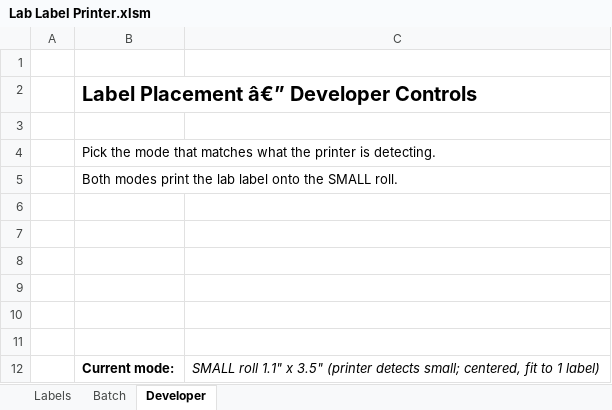
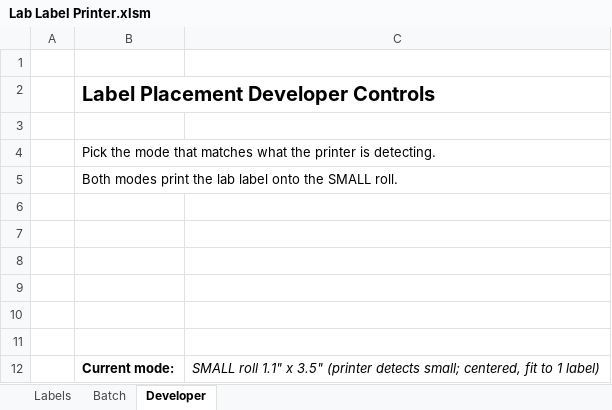
Before and after one commit to JamesSRN/lab-label-printer, an Excel workbook: Lab Label Printer.xlsm, sheet Developer, drawn as a sheet; values as stored, in another font and other column widths than the file's, no borders; charts and pictures not drawn; the diff names each change by its address in the sheet, - before the commit and + after, or states it on an @@ line.

Commit message:
Update Lab Label Printer.xlsm

```diff
--- a/Lab Label Printer.xlsm (sheet Developer)
+++ b/Lab Label Printer.xlsm (sheet Developer)
-B2: Label Placement â€” Developer Controls
+B2: Label Placement Developer Controls
```
